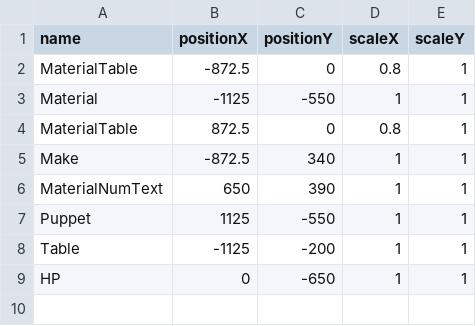
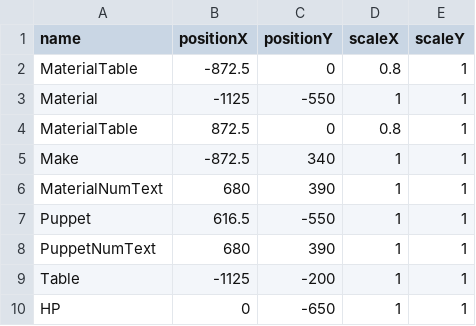
Before and after one commit to hina-og/GK3D-DirectX, a CSV file: Assets/GameData/ImageData.csv, drawn as a sheet.

```diff
--- a/Assets/GameData/ImageData.csv
+++ b/Assets/GameData/ImageData.csv
@@ -5,4 +5,5 @@ MaterialTable,872.5,0,0.8,1
 Make,-872.5,340,1,1
-MaterialNumText,650,390,1,1
-Puppet,1125,-550,1,1
+MaterialNumText,680,390,1,1
+Puppet,616.5,-550,1,1
+PuppetNumText,680,390,1,1
 Table,-1125,-200,1,1
```
Also changed, not shown: 12 other files.
